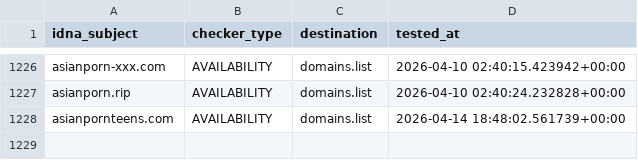
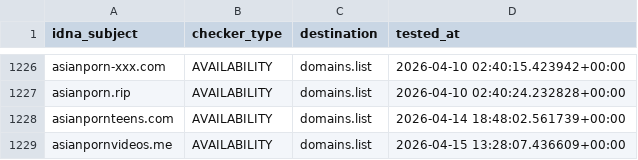
Before and after one commit to Ultimate-Hosts-Blacklist/smed79_blacklist_nsfw, a CSV file: .pyfunceble/inactive.csv, drawn as a sheet; only a part is shown, gaps mark what is left out; the diff names each change by its address in the sheet, - before the commit and + after, or states it on an @@ line.

```diff
--- a/.pyfunceble/inactive.csv
+++ b/.pyfunceble/inactive.csv
+row 1229: asianpornvideos.me | AVAILABILITY | domains.list | 2026-04-15 13:28:07.436609+00:00
```
Also changed, not shown: 14 other files.
